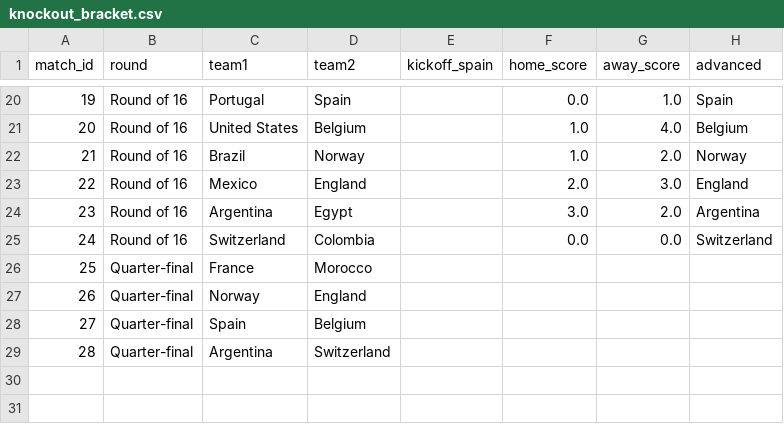
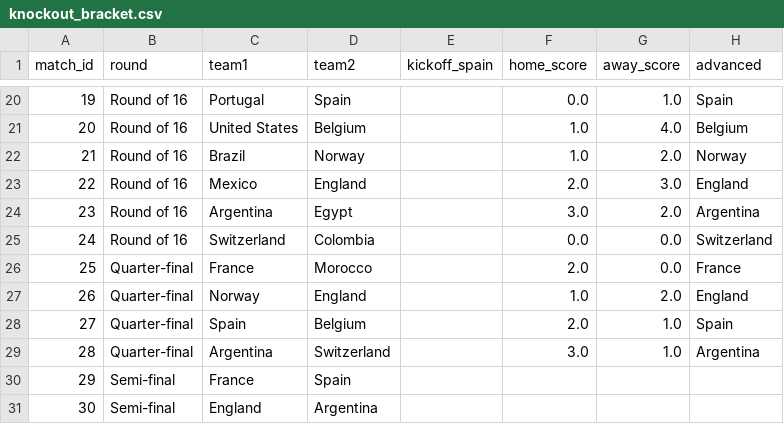
Before and after one commit to AdriBlanco0/worldcup2026-predictor, a CSV file: data/knockout_bracket.csv, drawn as a sheet; only a part is shown, gaps mark what is left out.

```diff
--- a/data/knockout_bracket.csv
+++ b/data/knockout_bracket.csv
@@ -25,5 +25,7 @@ match_id,round,team1,team2,kickoff_spain,home_score,away_score,advanced
 24,Round of 16,Switzerland,Colombia,,0.0,0.0,Switzerland
-25,Quarter-final,France,Morocco,,,,
-26,Quarter-final,Norway,England,,,,
-27,Quarter-final,Spain,Belgium,,,,
-28,Quarter-final,Argentina,Switzerland,,,,
+25,Quarter-final,France,Morocco,,2.0,0.0,France
+26,Quarter-final,Norway,England,,1.0,2.0,England
+27,Quarter-final,Spain,Belgium,,2.0,1.0,Spain
+28,Quarter-final,Argentina,Switzerland,,3.0,1.0,Argentina
+29,Semi-final,France,Spain,,,,
+30,Semi-final,England,Argentina,,,,
```
Also changed, not shown: data/processed/knockout_odds.csv, data/processed/knockout_predictions.csv, 1 other file.
